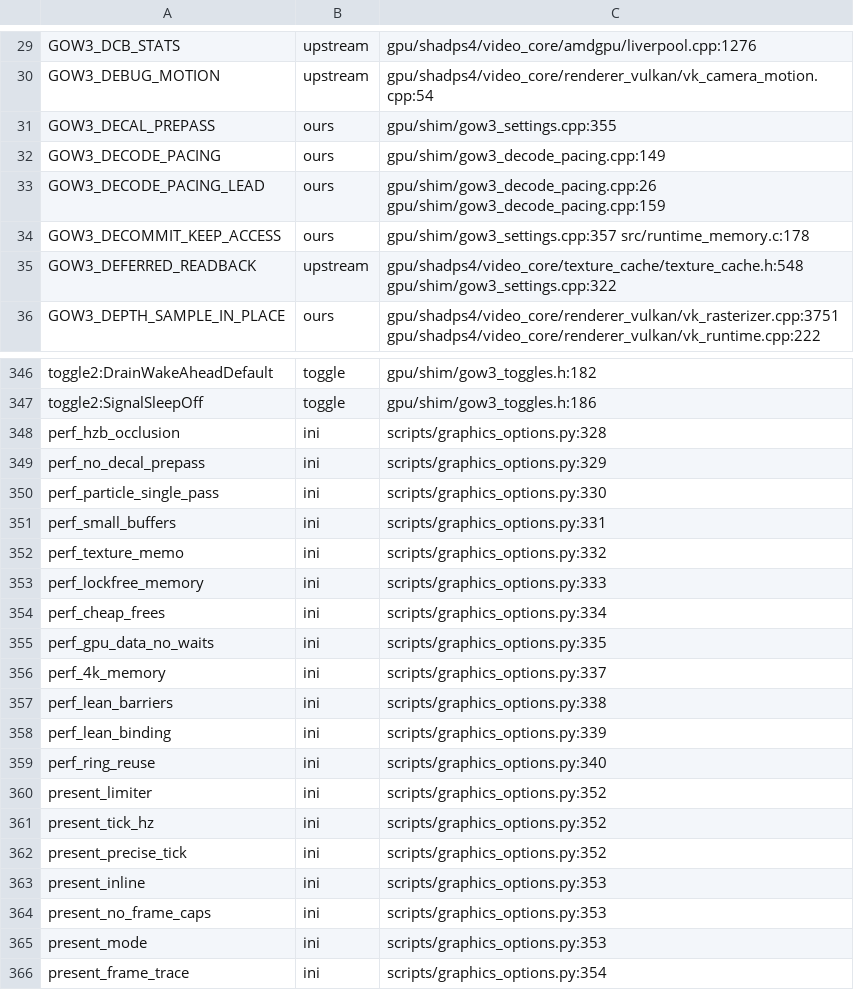
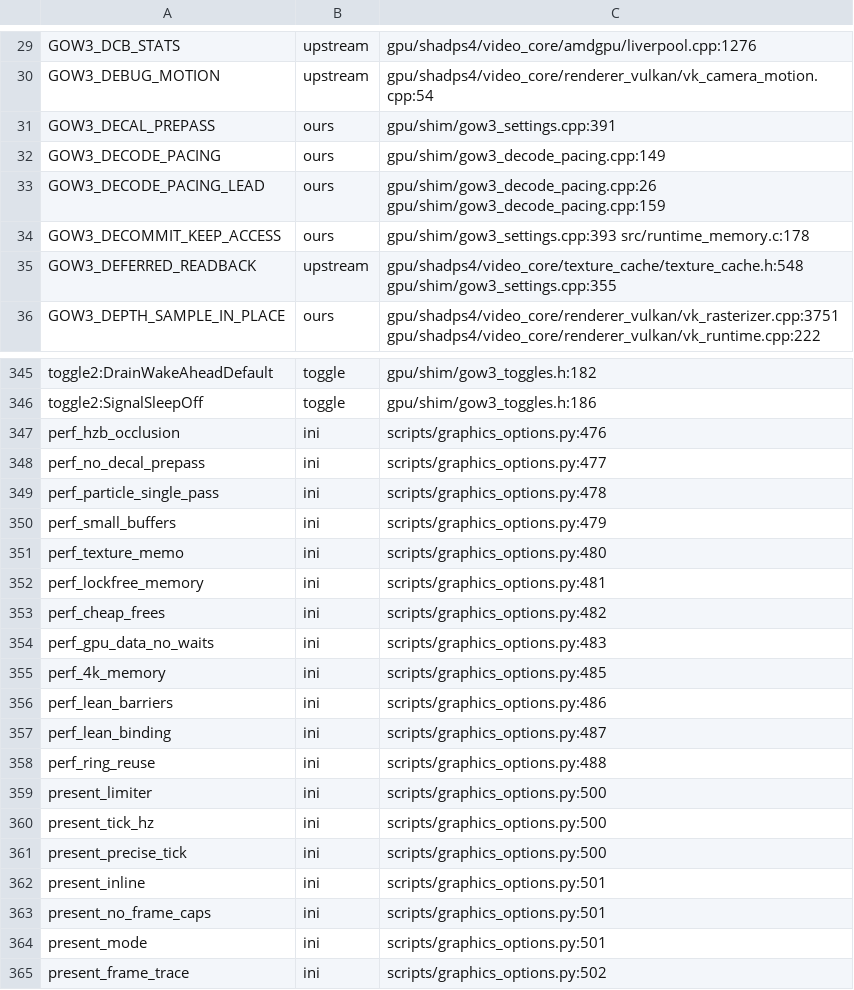
Before and after one commit to BevelTipDrip/medievil_2019_pc_port, a TSV file: research/patches/_facts/switches.tsv, drawn as a sheet; only a part is shown, gaps mark what is left out; the diff covers the shown part only.

```diff
--- a/research/patches/_facts/switches.tsv
+++ b/research/patches/_facts/switches.tsv
@@ -30,7 +30,7 @@ GOW3_DCB_STATS	upstream	gpu/shadps4/video_core/amdgpu/liverpool.cpp:1276
 GOW3_DEBUG_MOTION	upstream	gpu/shadps4/video_core/renderer_vulkan/vk_camera_motion.cpp:54
-GOW3_DECAL_PREPASS	ours	gpu/shim/gow3_settings.cpp:355
+GOW3_DECAL_PREPASS	ours	gpu/shim/gow3_settings.cpp:391
 GOW3_DECODE_PACING	ours	gpu/shim/gow3_decode_pacing.cpp:149
 GOW3_DECODE_PACING_LEAD	ours	gpu/shim/gow3_decode_pacing.cpp:26 gpu/shim/gow3_decode_pacing.cpp:159
-GOW3_DECOMMIT_KEEP_ACCESS	ours	gpu/shim/gow3_settings.cpp:357 src/runtime_memory.c:178
-GOW3_DEFERRED_READBACK	upstream	gpu/shadps4/video_core/texture_cache/texture_cache.h:548 gpu/shim/gow3_settings.cpp:322
+GOW3_DECOMMIT_KEEP_ACCESS	ours	gpu/shim/gow3_settings.cpp:393 src/runtime_memory.c:178
+GOW3_DEFERRED_READBACK	upstream	gpu/shadps4/video_core/texture_cache/texture_cache.h:548 gpu/shim/gow3_settings.cpp:355
 GOW3_DEPTH_SAMPLE_IN_PLACE	ours	gpu/shadps4/video_core/renderer_vulkan/vk_rasterizer.cpp:3751 gpu/shadps4/video_core/renderer_vulkan/vk_runtime.cpp:222
@@ -347,20 +346,20 @@ toggle2:DrainWakeAheadDefault	toggle	gpu/shim/gow3_toggles.h:182
 toggle2:SignalSleepOff	toggle	gpu/shim/gow3_toggles.h:186
-perf_hzb_occlusion	ini	scripts/graphics_options.py:328
-perf_no_decal_prepass	ini	scripts/graphics_options.py:329
-perf_particle_single_pass	ini	scripts/graphics_options.py:330
-perf_small_buffers	ini	scripts/graphics_options.py:331
-perf_texture_memo	ini	scripts/graphics_options.py:332
-perf_lockfree_memory	ini	scripts/graphics_options.py:333
-perf_cheap_frees	ini	scripts/graphics_options.py:334
-perf_gpu_data_no_waits	ini	scripts/graphics_options.py:335
-perf_4k_memory	ini	scripts/graphics_options.py:337
-perf_lean_barriers	ini	scripts/graphics_options.py:338
-perf_lean_binding	ini	scripts/graphics_options.py:339
-perf_ring_reuse	ini	scripts/graphics_options.py:340
-present_limiter	ini	scripts/graphics_options.py:352
-present_tick_hz	ini	scripts/graphics_options.py:352
-present_precise_tick	ini	scripts/graphics_options.py:352
-present_inline	ini	scripts/graphics_options.py:353
-present_no_frame_caps	ini	scripts/graphics_options.py:353
-present_mode	ini	scripts/graphics_options.py:353
-present_frame_trace	ini	scripts/graphics_options.py:354
+perf_hzb_occlusion	ini	scripts/graphics_options.py:476
+perf_no_decal_prepass	ini	scripts/graphics_options.py:477
+perf_particle_single_pass	ini	scripts/graphics_options.py:478
+perf_small_buffers	ini	scripts/graphics_options.py:479
+perf_texture_memo	ini	scripts/graphics_options.py:480
+perf_lockfree_memory	ini	scripts/graphics_options.py:481
+perf_cheap_frees	ini	scripts/graphics_options.py:482
+perf_gpu_data_no_waits	ini	scripts/graphics_options.py:483
+perf_4k_memory	ini	scripts/graphics_options.py:485
+perf_lean_barriers	ini	scripts/graphics_options.py:486
+perf_lean_binding	ini	scripts/graphics_options.py:487
+perf_ring_reuse	ini	scripts/graphics_options.py:488
+present_limiter	ini	scripts/graphics_options.py:500
+present_tick_hz	ini	scripts/graphics_options.py:500
+present_precise_tick	ini	scripts/graphics_options.py:500
+present_inline	ini	scripts/graphics_options.py:501
+present_no_frame_caps	ini	scripts/graphics_options.py:501
+present_mode	ini	scripts/graphics_options.py:501
+present_frame_trace	ini	scripts/graphics_options.py:502
```
Also changed, not shown: 1 removed row and 29 edited cells elsewhere in this file, research/patches/_facts/commits.tsv, research/patches/_facts/headings.tsv, 3 other files.
